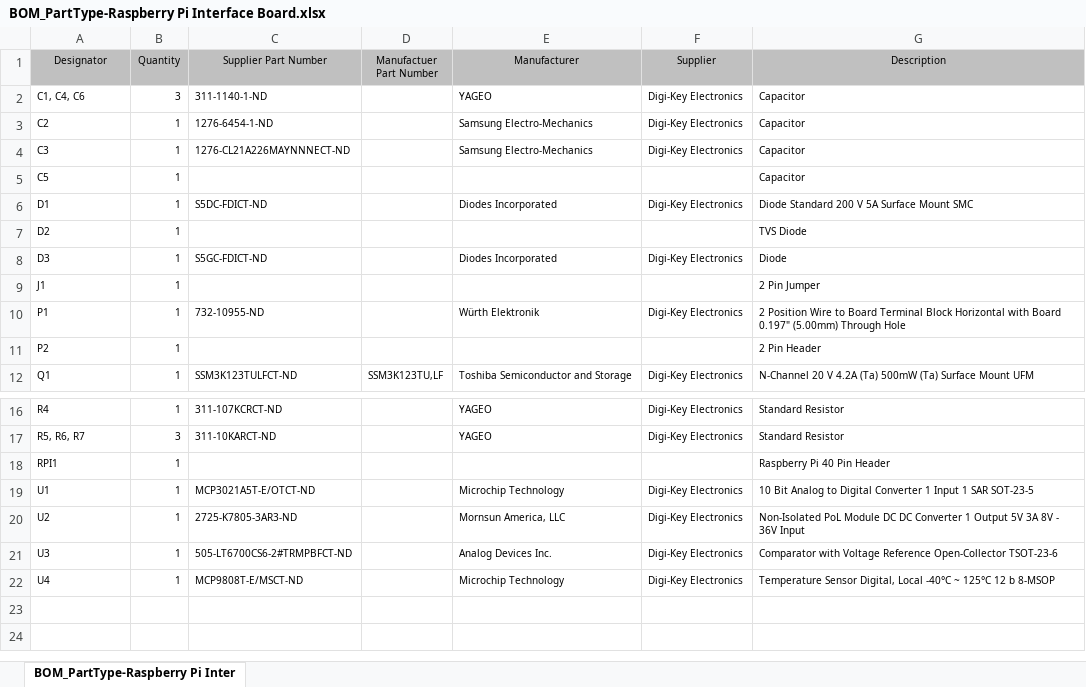
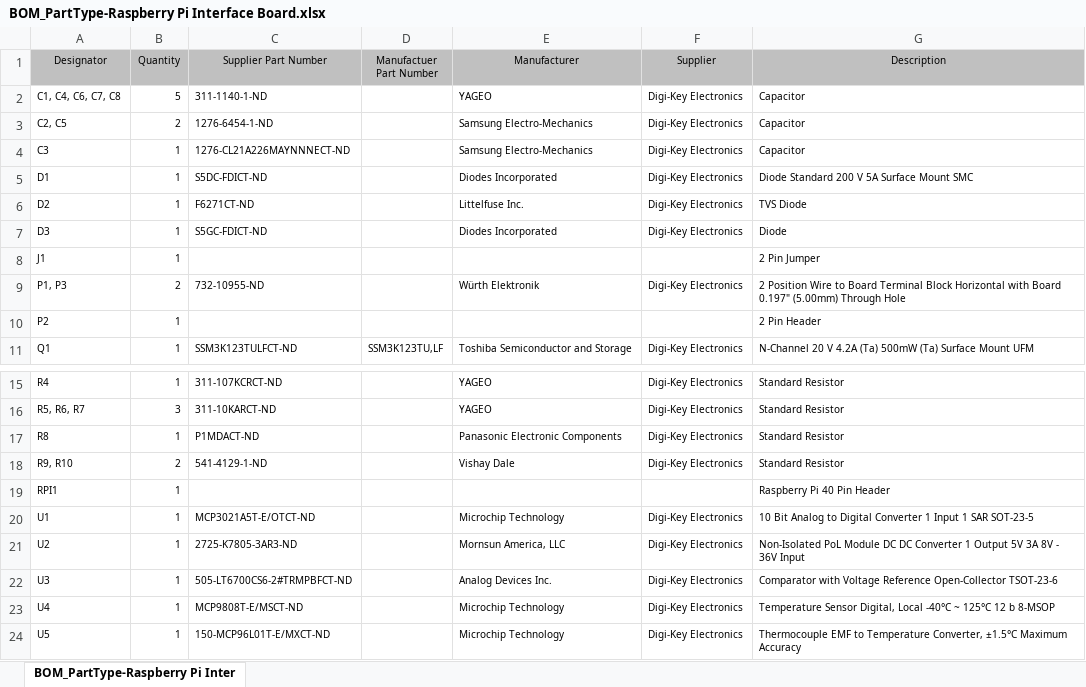
Before and after one commit to will-rigby/AllSky-Hardware, an Excel workbook: Electronics Design/Raspberry Pi Interface Board/Default Configuration/Outputs/BOM/BOM_PartType-Raspberry Pi Interface Board.xlsx, sheet BOM_PartType-Raspberry Pi Inter, drawn as a sheet; only a part is shown, gaps mark what is left out; values as stored, in another font and other column widths than the file's, no borders; removed rows and columns are numbered as before the commit, all else as after; the diff names each change by its address in the sheet, - before the commit and + after, or states it on an @@ line.

```diff
--- a/Electronics Design/Raspberry Pi Interface Board/Default Configuration/Outputs/BOM/BOM_PartType-Raspberry Pi Interface Board.xlsx (sheet BOM_PartType-Raspberry Pi Inter)
+++ b/Electronics Design/Raspberry Pi Interface Board/Default Configuration/Outputs/BOM/BOM_PartType-Raspberry Pi Interface Board.xlsx (sheet BOM_PartType-Raspberry Pi Inter)
-A2 (Designator): C1, C4, C6
+A2 (Designator): C1, C4, C6, C7, C8
-B2 (Quantity): 3
+B2 (Quantity): 5
-A3 (Designator): C2
+A3 (Designator): C2, C5
-B3 (Quantity): 1
+B3 (Quantity): 2
-row 5: C5 | 1 |  |  |  |  | Capacitor
-C6 (Supplier Part Number): (empty)
+C6 (Supplier Part Number): F6271CT-ND
-E6 (Manufacturer): (empty)
+E6 (Manufacturer): Littelfuse Inc.
-F6 (Supplier): (empty)
+F6 (Supplier): Digi-Key Electronics
-A9 (Designator): P1
+A9 (Designator): P1, P3
-B9 (Quantity): 1
+B9 (Quantity): 2
+row 17: R8 | 1 | P1MDACT-ND |  | Panasonic Electronic Components | Digi-Key Electronics | Standard Resistor
+row 18: R9, R10 | 2 | 541-4129-1-ND |  | Vishay Dale | Digi-Key Electronics | Standard Resistor
+row 24: U5 | 1 | 150-MCP96L01T-E/MXCT-ND |  | Microchip Technology | Digi-Key Electronics | Thermocouple EMF to Temperature Converter, ±1.5°C Maximum Accuracy
```
Also changed, not shown: 8 other files.
